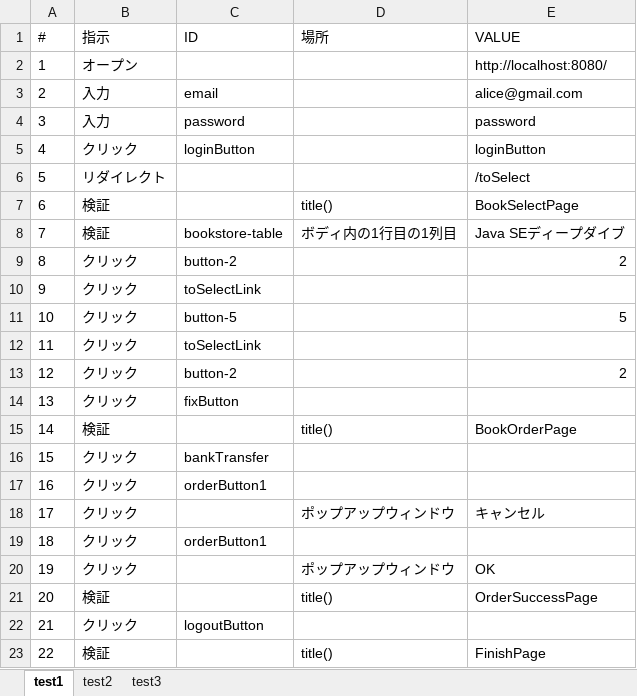
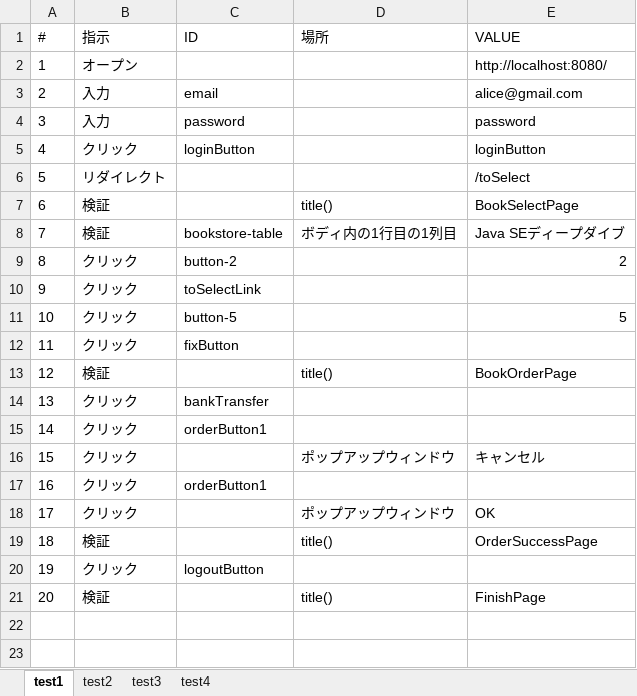
Before and after one commit to KenyaSaitoh/learn_java_testing, an Excel workbook: selenium/prompt/bookstore/打鍵指示書.xlsx, sheet test1, drawn as a sheet; values as stored, in another font and other column widths than the file's, no borders; removed rows and columns are numbered as before the commit, all else as after; the diff names each change by its address in the sheet, - before the commit and + after, or states it on an @@ line.

```diff
--- a/selenium/prompt/bookstore/打鍵指示書.xlsx (sheet test1)
+++ b/selenium/prompt/bookstore/打鍵指示書.xlsx (sheet test1)
+sheet tab: test4
-row 12: 11 | クリック | toSelectLink
-row 13: 12 | クリック | button-2 |  | 2
@@ column A (#) renumbered from row 12 down @@
```
Also changed, not shown: sheet test2, 15 other files.
